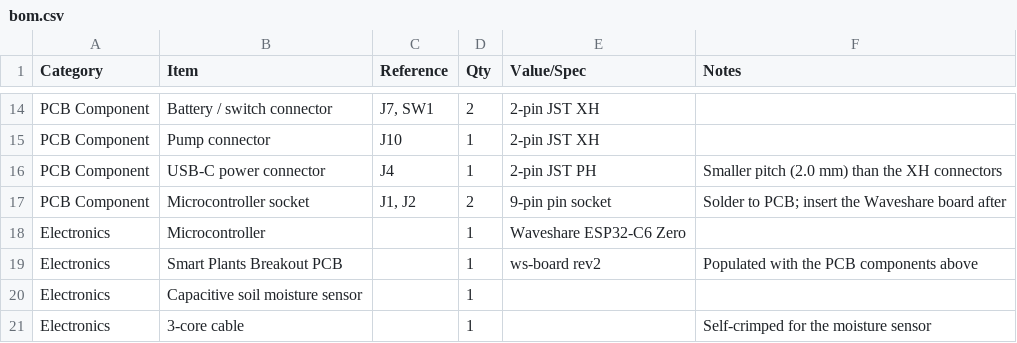
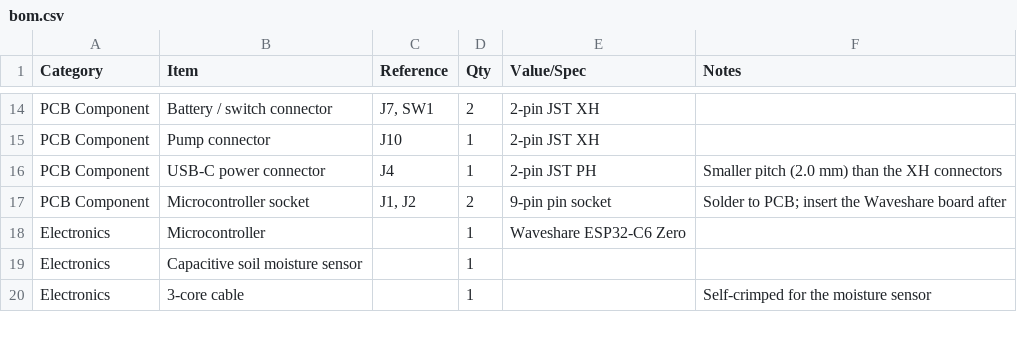
Before and after one commit to vektorious/hpi_smart_plants, a CSV file: instructions/bom.csv, drawn as a sheet; only a part is shown, gaps mark what is left out.

Commit message:
BOM: drop duplicate Smart Plants Breakout PCB row
The PCB is already listed as the first PCB Component (bare board); remove
the redundant entry from the Electronics section to match bom.csv.

```diff
--- a/instructions/bom.csv
+++ b/instructions/bom.csv
@@ -18,3 +18,2 @@ PCB Component,Microcontroller socket,"J1, J2",2,9-pin pin socket,Solder to PCB;
 Electronics,Microcontroller,,1,Waveshare ESP32-C6 Zero,
-Electronics,Smart Plants Breakout PCB,,1,ws-board rev2,Populated with the PCB components above
 Electronics,Capacitive soil moisture sensor,,1,,
```
Also changed, not shown: 1 other file.
